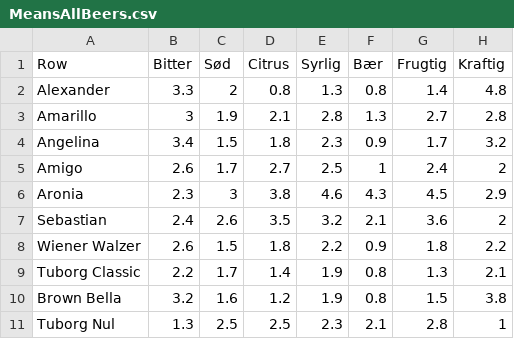
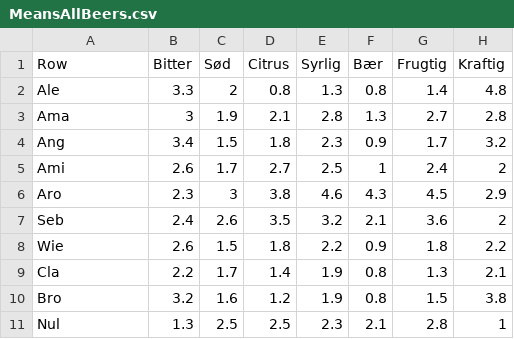
Before and after one commit to JeppeGivskud/Project7-Data-Analysis, a CSV file: PCA/MeansTables/MeansAllBeers.csv, drawn as a sheet; only a part is shown; the diff names each change by its address in the sheet, - before the commit and + after, or states it on an @@ line.

```diff
--- a/PCA/MeansTables/MeansAllBeers.csv
+++ b/PCA/MeansTables/MeansAllBeers.csv
-A2 (Row): Alexander
+A2 (Row): Ale
-A3 (Row): Amarillo
+A3 (Row): Ama
-A4 (Row): Angelina
+A4 (Row): Ang
-A5 (Row): Amigo
+A5 (Row): Ami
-A6 (Row): Aronia
+A6 (Row): Aro
-A7 (Row): Sebastian
+A7 (Row): Seb
-A8 (Row): Wiener Walzer
+A8 (Row): Wie
-A9 (Row): Tuborg Classic
+A9 (Row): Cla
-A10 (Row): Brown Bella
+A10 (Row): Bro
-A11 (Row): Tuborg Nul
+A11 (Row): Nul
```
Also changed, not shown: PCA/MeansTables/MeansplusConfidenceTable.csv, 2 other files.
